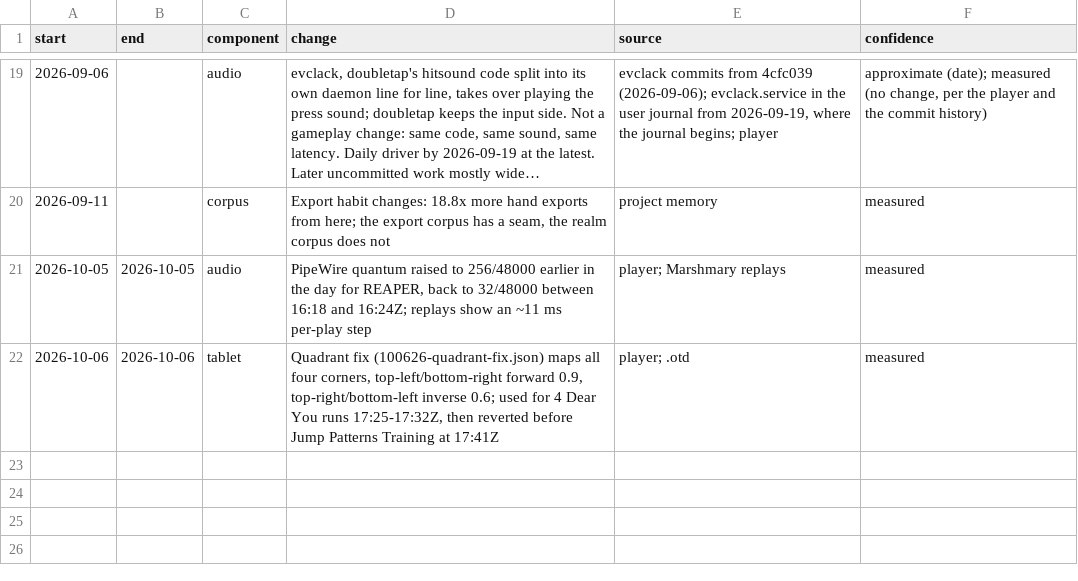
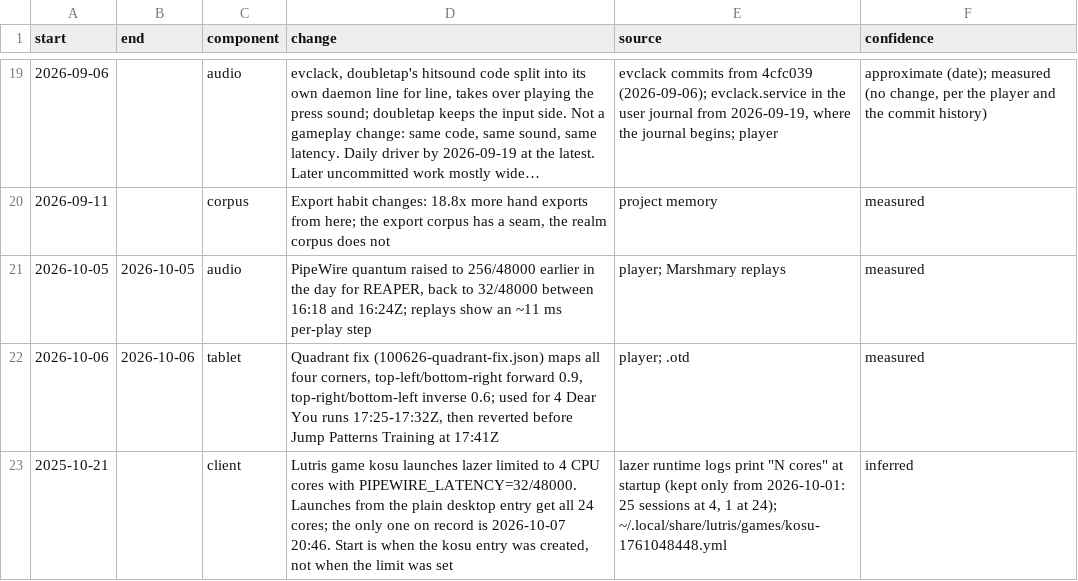
Before and after one commit to zakack/osu-replay-analysis, a CSV file: setup-timeline.csv, drawn as a sheet; only a part is shown, gaps mark what is left out; long unchanged cells end in …; the diff names each change by its address in the sheet, - before the commit and + after, or states it on an @@ line.

```diff
--- a/setup-timeline.csv
+++ b/setup-timeline.csv
+row 23: 2025-10-21 |  | client | Lutris game kosu launches lazer limited to 4 CPU cores with PIPEWIRE_LATENCY=32/48000. Launches from the plain desktop entry get all 24 cores; the only one on record is 2026-10-07 20:46. Start is when the kosu entry was created, not when the limit was set | lazer runtime logs print "N cores" at startup (kept only from 2026-10-01: 25 sessions at 4, 1 at 24); ~/.local/share/lutris/games/kosu-1761048448.yml | inferred
```
